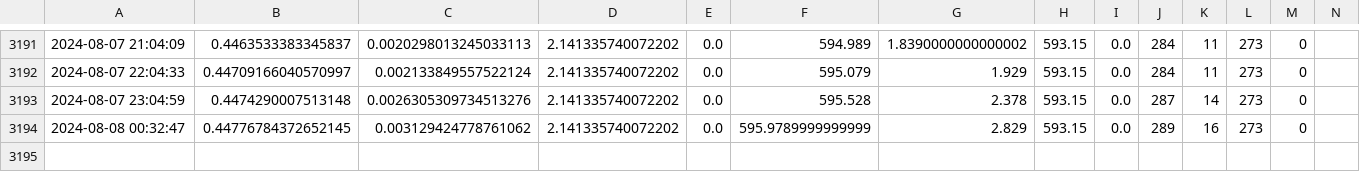
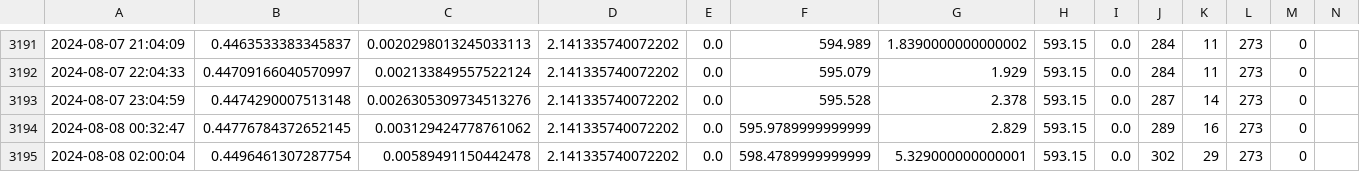
Before and after one commit to muimran/rain, a CSV file: scripts/rainfall_data.csv, drawn as a sheet; only a part is shown, gaps mark what is left out; rows hold the shown columns only; the diff names each change by its address in the sheet, - before the commit and + after, or states it on an @@ line.

Commit message:
update

```diff
--- a/scripts/rainfall_data.csv
+++ b/scripts/rainfall_data.csv
+row 3195: 2024-08-08 02:00:04 | 0.4496461307287754 | 0.00589491150442478 | 2.141335740072202 | 0.0 | 598.4789999999999 | 5.329000000000001 | 593.15 | 0.0 | 302 | 29 | 273 | 0
```
